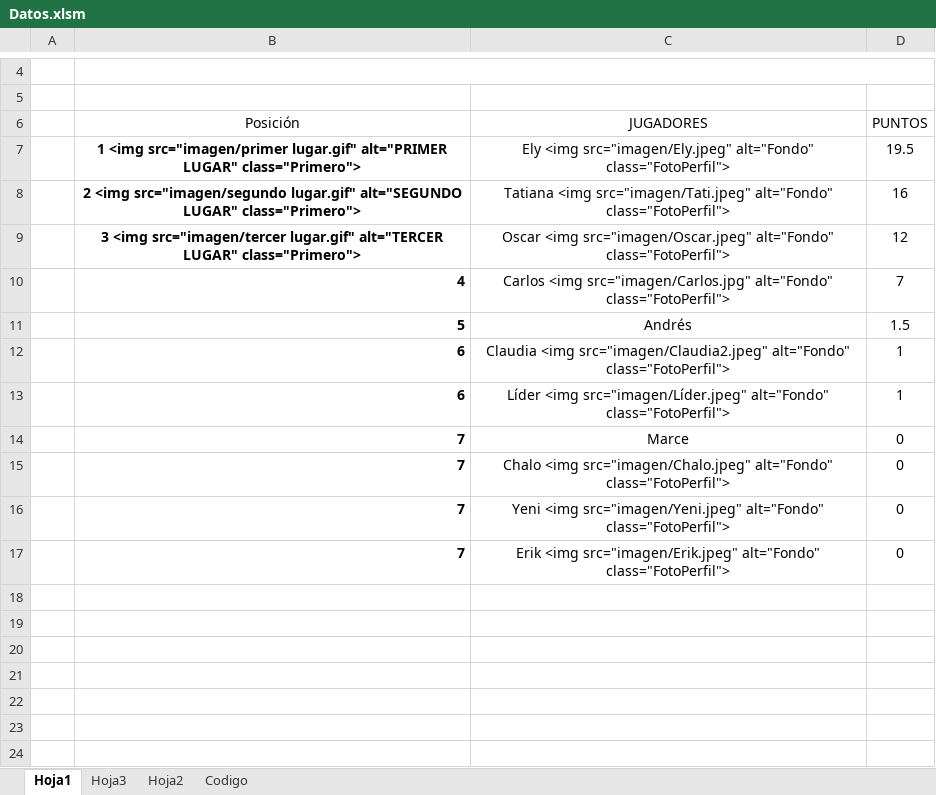
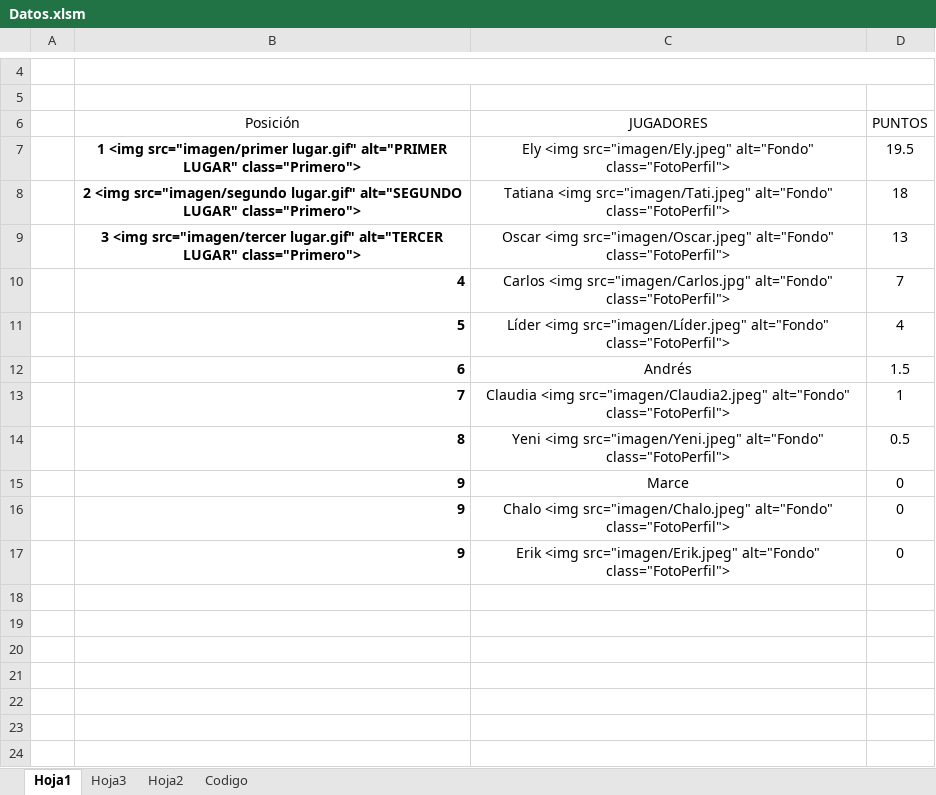
Before and after one commit to diacono81/WebLUdo, an Excel workbook: Datos.xlsm, sheet Hoja1, drawn as a sheet; only a part is shown, gaps mark what is left out; values as stored, in another font and other column widths than the file's, no borders; charts and pictures and table styles not drawn; removed rows and columns are numbered as before the commit, all else as after; the diff names each change by its address in the sheet, - before the commit and + after, or states it on an @@ line.

```diff
--- a/Datos.xlsm (sheet Hoja1)
+++ b/Datos.xlsm (sheet Hoja1)
-D8 (PUNTOS): 16
+D8 (PUNTOS): 18
-D9 (PUNTOS): 12
+D9 (PUNTOS): 13
+row 11:  | 5 | Líder <img src="imagen/Líder.jpeg" alt="Fondo" class="FotoPerfil"> | 4
-B12 (Posición): 5
+B12 (Posición): 6
-B13 (Posición): 6
+B13 (Posición): 7
-row 13:  | 6 | Líder <img src="imagen/Líder.jpeg" alt="Fondo" class="FotoPerfil"> | 1
+row 14:  | 8 | Yeni <img src="imagen/Yeni.jpeg" alt="Fondo" class="FotoPerfil"> | 0.5
-B15:B16 (Posición): 7
+B15:B16 (Posición): 9
-row 16:  | 7 | Yeni <img src="imagen/Yeni.jpeg" alt="Fondo" class="FotoPerfil"> | 0
-B17 (Posición): 7
+B17 (Posición): 9
```
Also changed, not shown: sheet Codigo, 1 other file.
